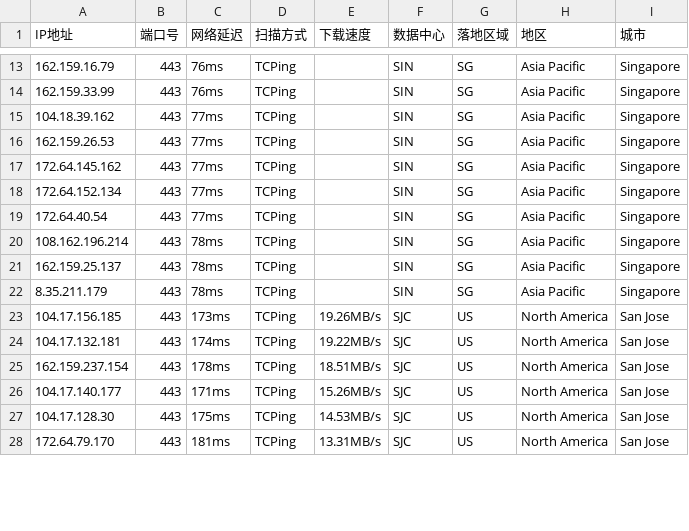
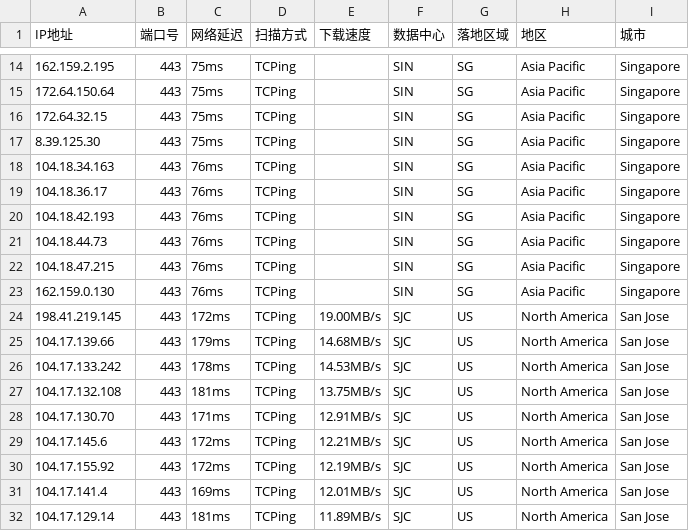
Before and after one commit to aihddelyy/Cloudflare_ips, a CSV file: CF.csv, drawn as a sheet; only a part is shown, gaps mark what is left out; the diff covers the shown part only.

```diff
--- a/CF.csv
+++ b/CF.csv
@@ -13,16 +14,19 @@
-162.159.16.79,443,76ms,TCPing,,SIN,SG,Asia Pacific,Singapore
-162.159.33.99,443,76ms,TCPing,,SIN,SG,Asia Pacific,Singapore
-104.18.39.162,443,77ms,TCPing,,SIN,SG,Asia Pacific,Singapore
-162.159.26.53,443,77ms,TCPing,,SIN,SG,Asia Pacific,Singapore
-172.64.145.162,443,77ms,TCPing,,SIN,SG,Asia Pacific,Singapore
-172.64.152.134,443,77ms,TCPing,,SIN,SG,Asia Pacific,Singapore
-172.64.40.54,443,77ms,TCPing,,SIN,SG,Asia Pacific,Singapore
-108.162.196.214,443,78ms,TCPing,,SIN,SG,Asia Pacific,Singapore
-162.159.25.137,443,78ms,TCPing,,SIN,SG,Asia Pacific,Singapore
-8.35.211.179,443,78ms,TCPing,,SIN,SG,Asia Pacific,Singapore
-104.17.156.185,443,173ms,TCPing,19.26MB/s,SJC,US,North America,San Jose
-104.17.132.181,443,174ms,TCPing,19.22MB/s,SJC,US,North America,San Jose
-162.159.237.154,443,178ms,TCPing,18.51MB/s,SJC,US,North America,San Jose
-104.17.140.177,443,171ms,TCPing,15.26MB/s,SJC,US,North America,San Jose
-104.17.128.30,443,175ms,TCPing,14.53MB/s,SJC,US,North America,San Jose
-172.64.79.170,443,181ms,TCPing,13.31MB/s,SJC,US,North America,San Jose
+162.159.2.195,443,75ms,TCPing,,SIN,SG,Asia Pacific,Singapore
+172.64.150.64,443,75ms,TCPing,,SIN,SG,Asia Pacific,Singapore
+172.64.32.15,443,75ms,TCPing,,SIN,SG,Asia Pacific,Singapore
+8.39.125.30,443,75ms,TCPing,,SIN,SG,Asia Pacific,Singapore
+104.18.34.163,443,76ms,TCPing,,SIN,SG,Asia Pacific,Singapore
+104.18.36.17,443,76ms,TCPing,,SIN,SG,Asia Pacific,Singapore
+104.18.42.193,443,76ms,TCPing,,SIN,SG,Asia Pacific,Singapore
+104.18.44.73,443,76ms,TCPing,,SIN,SG,Asia Pacific,Singapore
+104.18.47.215,443,76ms,TCPing,,SIN,SG,Asia Pacific,Singapore
+162.159.0.130,443,76ms,TCPing,,SIN,SG,Asia Pacific,Singapore
+198.41.219.145,443,172ms,TCPing,19.00MB/s,SJC,US,North America,San Jose
+104.17.139.66,443,179ms,TCPing,14.68MB/s,SJC,US,North America,San Jose
+104.17.133.242,443,178ms,TCPing,14.53MB/s,SJC,US,North America,San Jose
+104.17.132.108,443,181ms,TCPing,13.75MB/s,SJC,US,North America,San Jose
+104.17.130.70,443,171ms,TCPing,12.91MB/s,SJC,US,North America,San Jose
+104.17.145.6,443,172ms,TCPing,12.21MB/s,SJC,US,North America,San Jose
+104.17.155.92,443,172ms,TCPing,12.19MB/s,SJC,US,North America,San Jose
+104.17.141.4,443,169ms,TCPing,12.01MB/s,SJC,US,North America,San Jose
+104.17.129.14,443,181ms,TCPing,11.89MB/s,SJC,US,North America,San Jose
```
Also changed, not shown: 1 added row and 58 edited cells elsewhere in this file, JP.csv, KR.csv, 12 other files.
